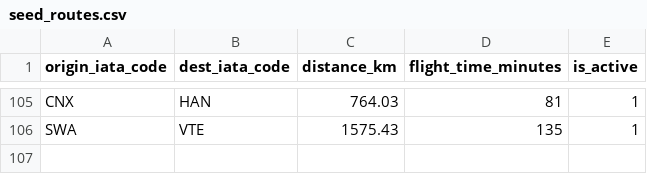
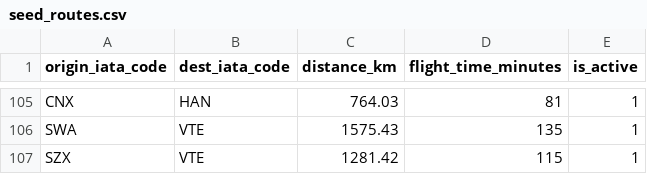
Before and after one commit to alerochacruz/celeste-db, a CSV file: modules/module2/seeds/csv/seed_routes.csv, drawn as a sheet; only a part is shown, gaps mark what is left out.

```diff
--- a/modules/module2/seeds/csv/seed_routes.csv
+++ b/modules/module2/seeds/csv/seed_routes.csv
@@ -106 +106,2 @@ CNX,HAN,764.03,81,1
 SWA,VTE,1575.43,135,1
+SZX,VTE,1281.42,115,1
```
Also changed, not shown: 1 other file.
